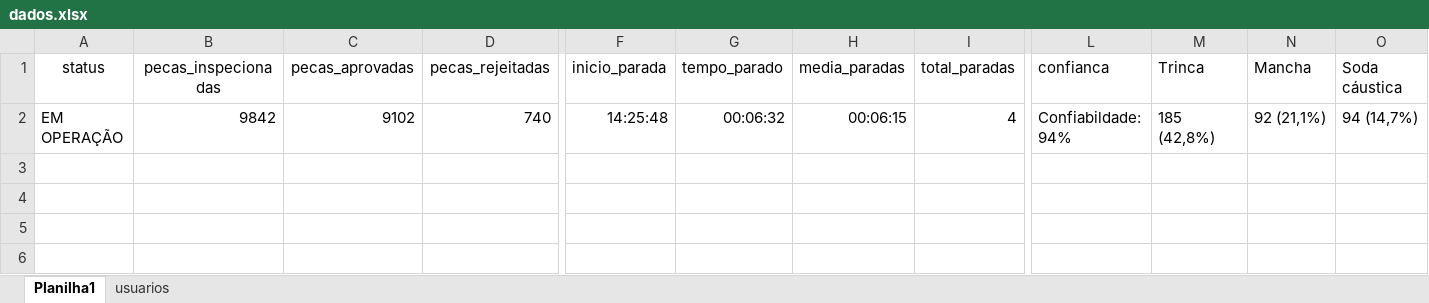
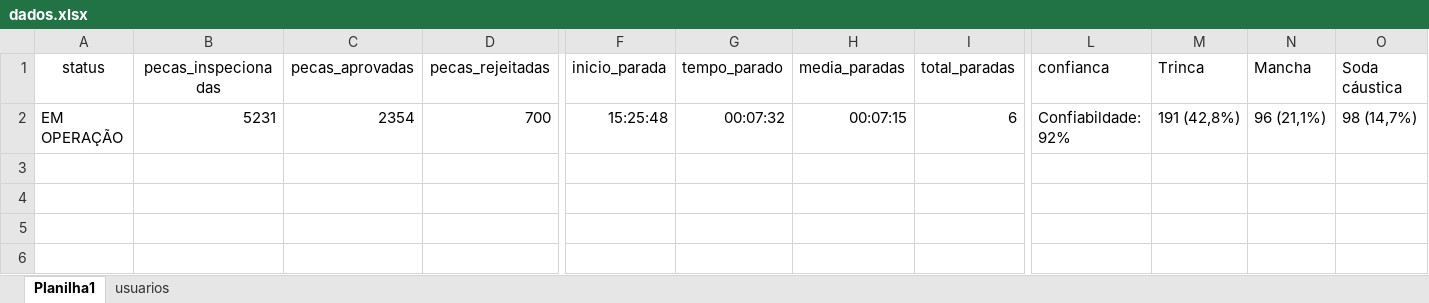
Before and after one commit to julianabs14/supervisorio, an Excel workbook: backend/dados.xlsx, sheet Planilha1, drawn as a sheet; only a part is shown, gaps mark what is left out; values as stored, in another font and other column widths than the file's, no borders; the diff covers the shown part only; the diff names each change by its address in the sheet, - before the commit and + after, or states it on an @@ line.

Commit message:
Alteração de dados

```diff
--- a/backend/dados.xlsx (sheet Planilha1)
+++ b/backend/dados.xlsx (sheet Planilha1)
-B2 (pecas_inspecionadas): 9842
+B2 (pecas_inspecionadas): 5231
-C2 (pecas_aprovadas): 9102
+C2 (pecas_aprovadas): 2354
-D2 (pecas_rejeitadas): 740
+D2 (pecas_rejeitadas): 700
-F2 (inicio_parada): 14:25:48
+F2 (inicio_parada): 15:25:48
-G2 (tempo_parado): 00:06:32
+G2 (tempo_parado): 00:07:32
-H2 (media_paradas): 00:06:15
+H2 (media_paradas): 00:07:15
-I2 (total_paradas): 4
+I2 (total_paradas): 6
-L2 (confianca): Confiabildade: 94%
+L2 (confianca): Confiabildade: 92%
-M2 (Trinca): 185 (42,8%)
+M2 (Trinca): 191 (42,8%)
-N2 (Mancha): 92 (21,1%)
+N2 (Mancha): 96 (21,1%)
-O2 (Soda cáustica): 94 (14,7%)
+O2 (Soda cáustica): 98 (14,7%)
```
Also changed, not shown: 12 edited cells elsewhere in this sheet, 1 other file.
